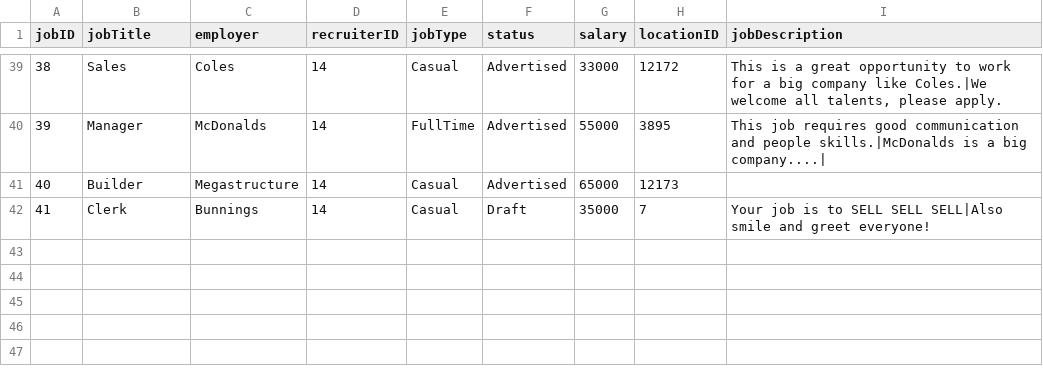
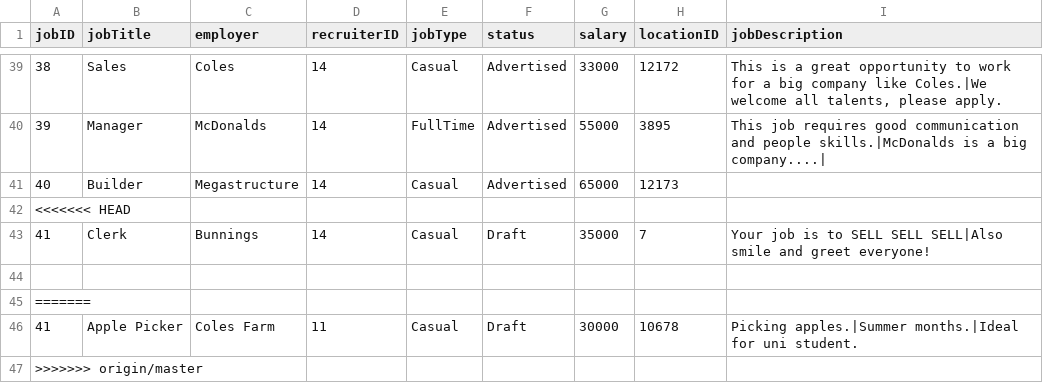
Before and after one commit to namyngu/JobSeekingSystem, a CSV file: JobList.csv, drawn as a sheet; only a part is shown, gaps mark what is left out; the diff names each change by its address in the sheet, - before the commit and + after, or states it on an @@ line.

```diff
--- a/JobList.csv
+++ b/JobList.csv
+row 42: <<<<<<< HEAD
+row 44: (empty)
+row 45: =======
+row 46: 41 | Apple Picker | Coles Farm | 11 | Casual | Draft | 30000 | 10678 | Picking apples.|Summer months.|Ideal for uni student.
+row 47: >>>>>>> origin/master
```
Also changed, not shown: JobCategory.csv, JobSkills.csv, 2 other files.
